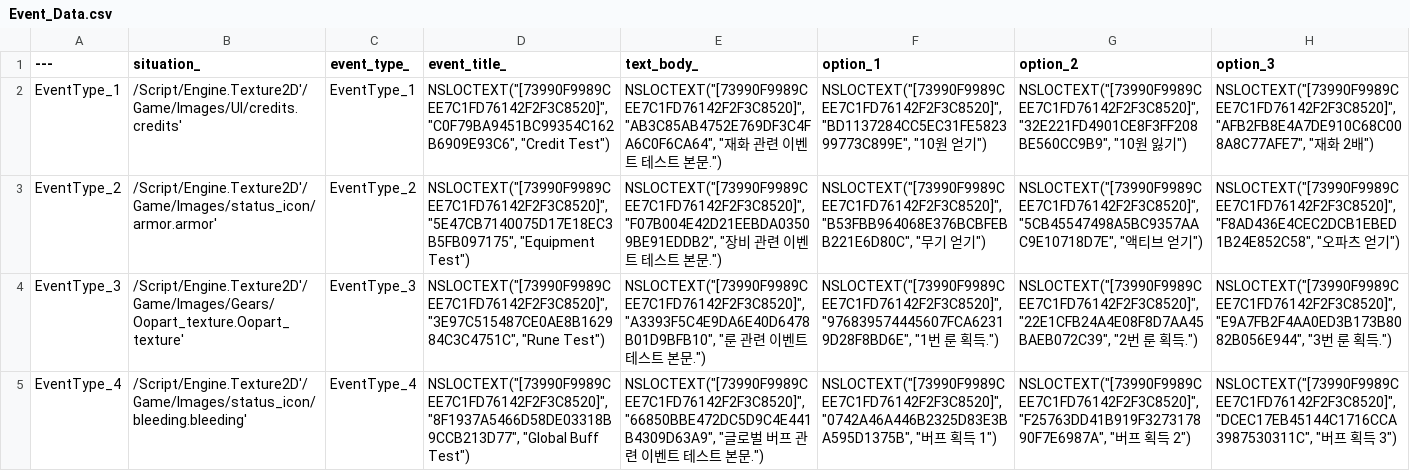
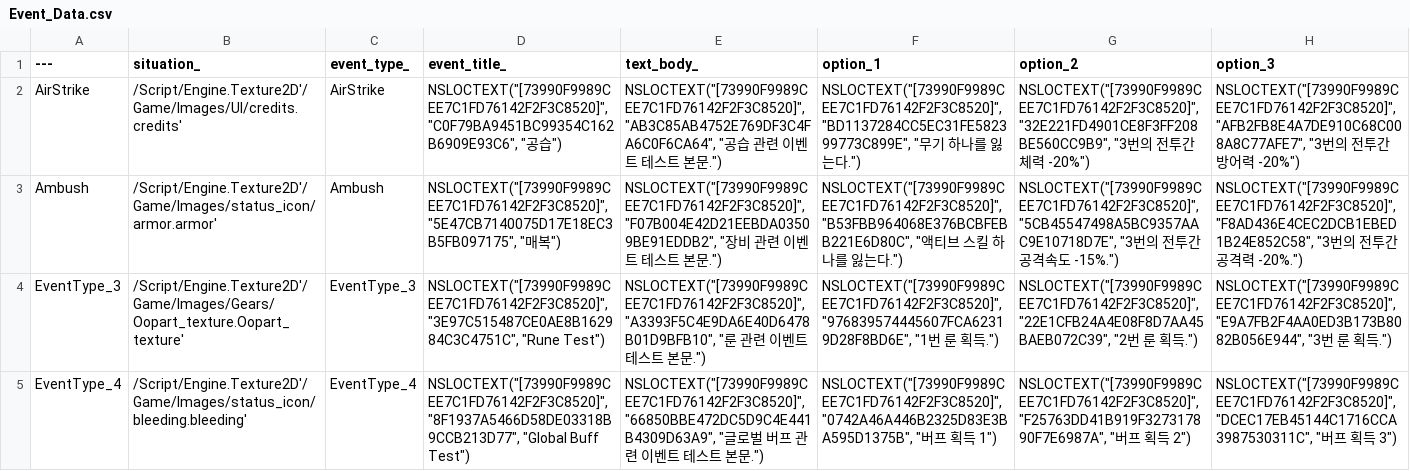
Before and after one commit to Sammamish97/Project_IK, a CSV file: Content/Resources/DataTables/Event_Data.csv, drawn as a sheet; the diff names each change by its address in the sheet, - before the commit and + after, or states it on an @@ line.

Commit message:
#239 - Add ambush event.
Ambush event successfully added.

```diff
--- a/Content/Resources/DataTables/Event_Data.csv
+++ b/Content/Resources/DataTables/Event_Data.csv
-A2 (---): EventType_1
+A2 (---): AirStrike
-C2 (event_type_): EventType_1
+C2 (event_type_): AirStrike
-D2 (event_title_): NSLOCTEXT("[73990F9989CEE7C1FD76142F2F3C8520]", "C0F79BA9451BC99354C162B6909E93C6", "Credit Test")
+D2 (event_title_): NSLOCTEXT("[73990F9989CEE7C1FD76142F2F3C8520]", "C0F79BA9451BC99354C162B6909E93C6", "공습")
-E2 (text_body_): …"AB3C85AB4752E769DF3C4FA6C0F6CA64", "재화 관…
+E2 (text_body_): …"AB3C85AB4752E769DF3C4FA6C0F6CA64", "공습 관…
-F2 (option_1): NSLOCTEXT("[73990F9989CEE7C1FD76142F2F3C8520]", "BD1137284CC5EC31FE582399773C899E", "10원 얻기")
+F2 (option_1): NSLOCTEXT("[73990F9989CEE7C1FD76142F2F3C8520]", "BD1137284CC5EC31FE582399773C899E", "무기 하나를 잃는다.")
-G2 (option_2): NSLOCTEXT("[73990F9989CEE7C1FD76142F2F3C8520]", "32E221FD4901CE8F3FF208BE560CC9B9", "10원 잃기")
+G2 (option_2): NSLOCTEXT("[73990F9989CEE7C1FD76142F2F3C8520]", "32E221FD4901CE8F3FF208BE560CC9B9", "3번의 전투간 체력 -20%")
-H2 (option_3): NSLOCTEXT("[73990F9989CEE7C1FD76142F2F3C8520]", "AFB2FB8E4A7DE910C68C008A8C77AFE7", "재화 2배")
+H2 (option_3): NSLOCTEXT("[73990F9989CEE7C1FD76142F2F3C8520]", "AFB2FB8E4A7DE910C68C008A8C77AFE7", "3번의 전투간 방어력 -20%")
-A3 (---): EventType_2
+A3 (---): Ambush
-C3 (event_type_): EventType_2
+C3 (event_type_): Ambush
-D3 (event_title_): NSLOCTEXT("[73990F9989CEE7C1FD76142F2F3C8520]", "5E47CB7140075D17E18EC3B5FB097175", "Equipment Test")
+D3 (event_title_): NSLOCTEXT("[73990F9989CEE7C1FD76142F2F3C8520]", "5E47CB7140075D17E18EC3B5FB097175", "매복")
-F3 (option_1): …"B53FBB964068E376BCBFEBB221E6D80C", "무기 얻기")
+F3 (option_1): …"B53FBB964068E376BCBFEBB221E6D80C", "액티브 스킬 하나를 잃는다.")
-G3 (option_2): NSLOCTEXT("[73990F9989CEE7C1FD76142F2F3C8520]", "5CB45547498A5BC9357AAC9E10718D7E", "액티브 얻기")
+G3 (option_2): NSLOCTEXT("[73990F9989CEE7C1FD76142F2F3C8520]", "5CB45547498A5BC9357AAC9E10718D7E", "3번의 전투간 공격속도 -15%.")
-H3 (option_3): NSLOCTEXT("[73990F9989CEE7C1FD76142F2F3C8520]", "F8AD436E4CEC2DCB1EBED1B24E852C58", "오파츠 얻기")
+H3 (option_3): NSLOCTEXT("[73990F9989CEE7C1FD76142F2F3C8520]", "F8AD436E4CEC2DCB1EBED1B24E852C58", "3번의 전투간 공격력 -20%.")
```
Also changed, not shown: 9 other files.
